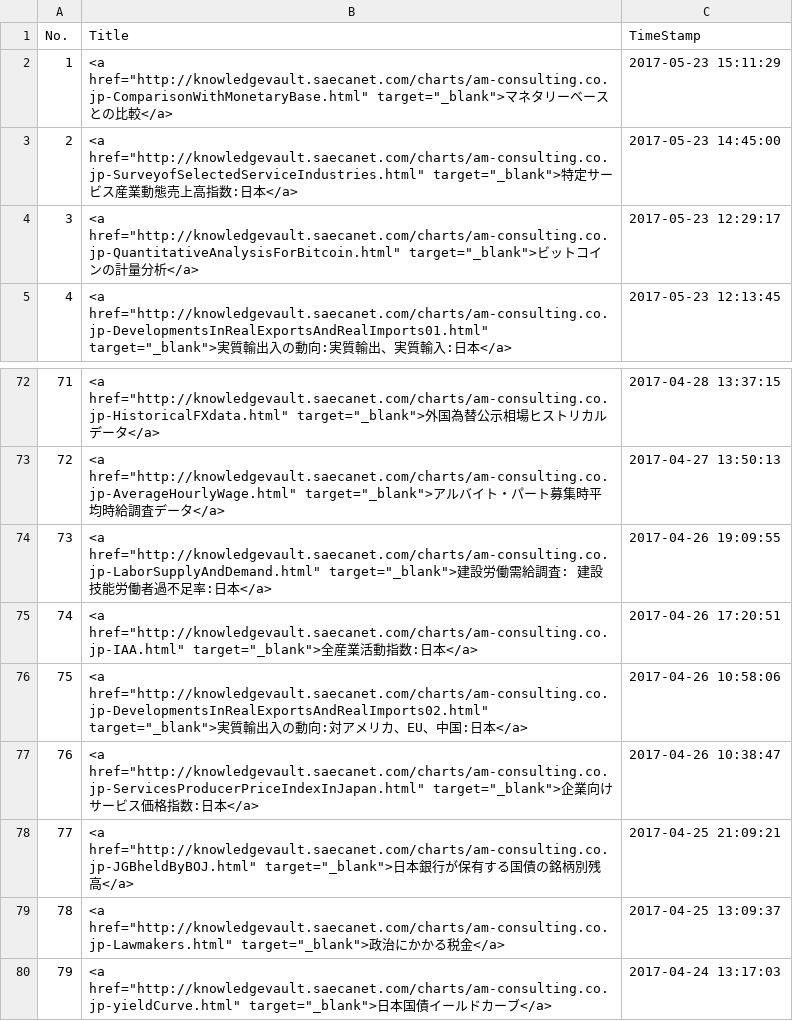
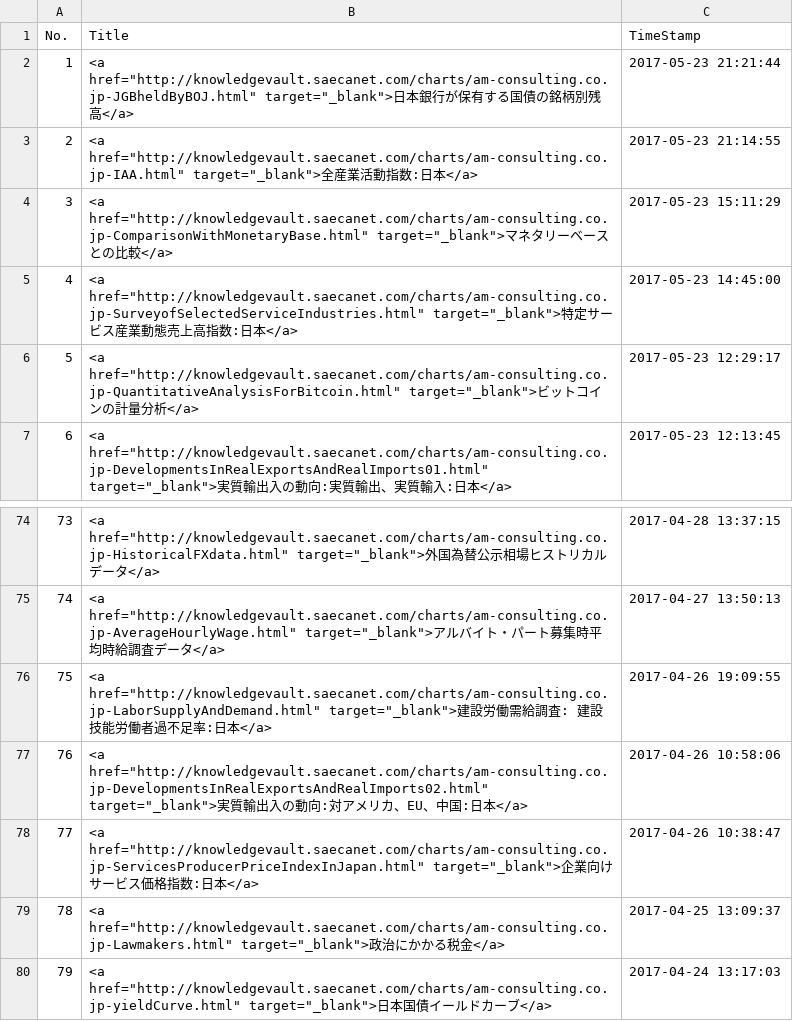
Before and after one commit to am-consulting/am-consulting.github.io, a CSV file: csv/urlList.csv, drawn as a sheet; only a part is shown, gaps mark what is left out; removed rows and columns are numbered as before the commit, all else as after; the diff names each change by its address in the sheet, - before the commit and + after, or states it on an @@ line.

```diff
--- a/csv/urlList.csv
+++ b/csv/urlList.csv
+row 2: 1 | <a href="http://knowledgevault.saecanet.com/charts/am-consulting.co.jp-JGBheldByBOJ.html" target="_blank">日本銀行が保有する国債の銘柄別残高</a> | 2017-05-23 21:21:44
+row 3: 2 | <a href="http://knowledgevault.saecanet.com/charts/am-consulting.co.jp-IAA.html" target="_blank">全産業活動指数:日本</a> | 2017-05-23 21:14:55
@@ column A (No.) renumbered between rows 4 and 78 @@
-row 75: 74 | <a href="http://knowledgevault.saecanet.com/charts/am-consulting.co.jp-IAA.html" target="_blank">全産業活動指数:日本</a> | 2017-04-26 17:20:51
-row 78: 77 | <a href="http://knowledgevault.saecanet.com/charts/am-consulting.co.jp-JGBheldByBOJ.html" target="_blank">日本銀行が保有する国債の銘柄別残高</a> | 2017-04-25 21:09:21
```
Also changed, not shown: 3 other files.
